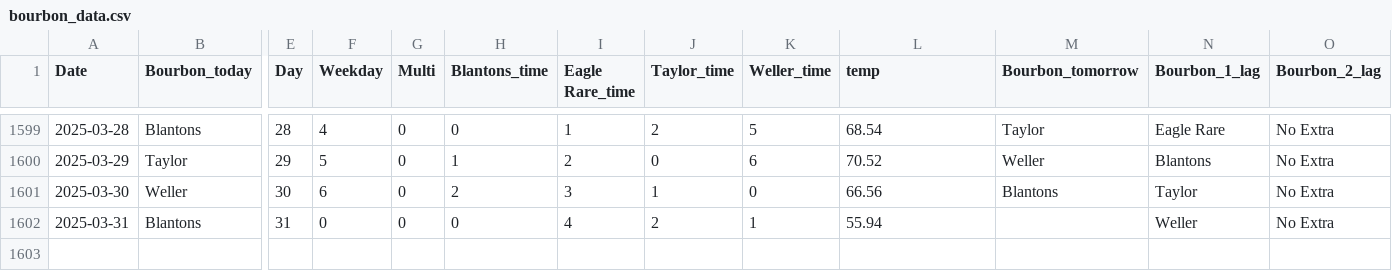
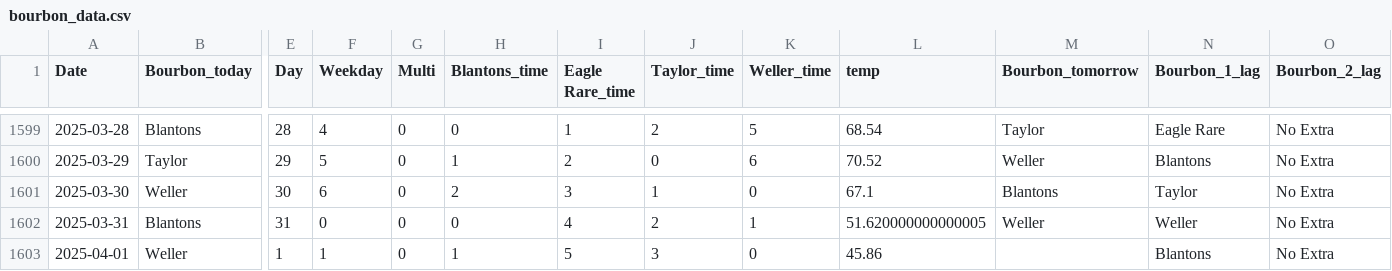
Before and after one commit to treywood10/BTB_Project, a CSV file: bourbon_data.csv, drawn as a sheet; only a part is shown, gaps mark what is left out; rows hold the shown columns only; the diff names each change by its address in the sheet, - before the commit and + after, or states it on an @@ line.

Commit message:
update data

```diff
--- a/bourbon_data.csv
+++ b/bourbon_data.csv
-L1601 (temp): 66.56
+L1601 (temp): 67.1
-L1602 (temp): 55.94
+L1602 (temp): 51.620000000000005
-M1602 (Bourbon_tomorrow): (empty)
+M1602 (Bourbon_tomorrow): Weller
+row 1603: 2025-04-01 | Weller | 1 | 1 | 0 | 1 | 5 | 3 | 0 | 45.86 |  | Blantons | No Extra
```
Also changed, not shown: historical_model_comparisons.csv, 3 other files.
